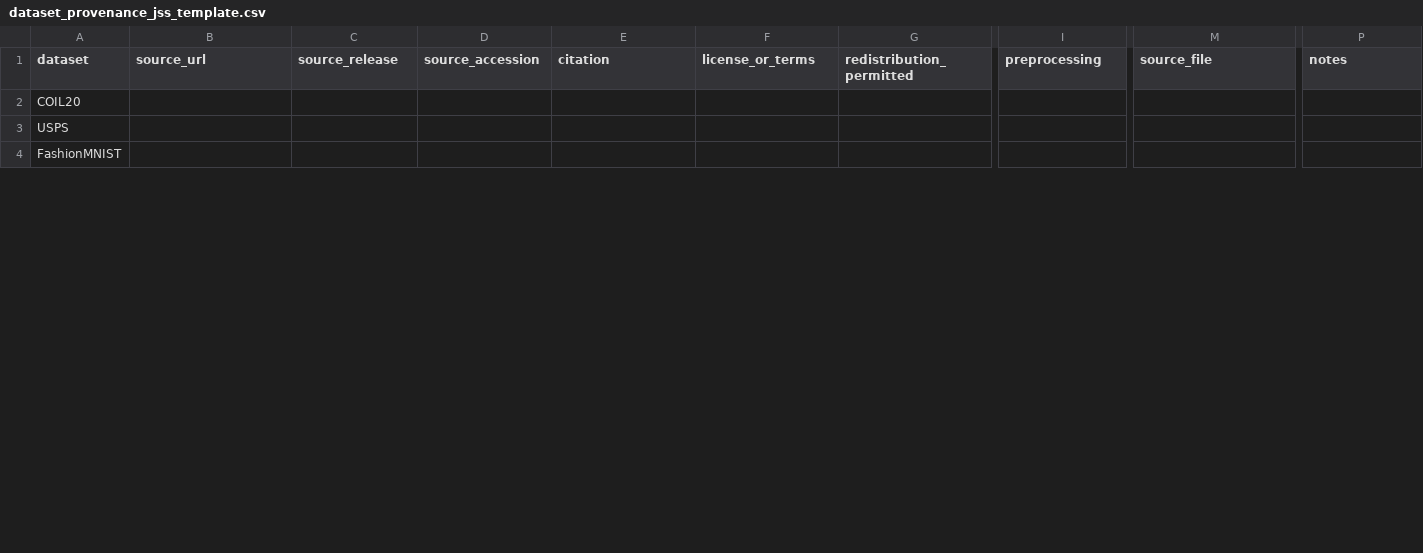
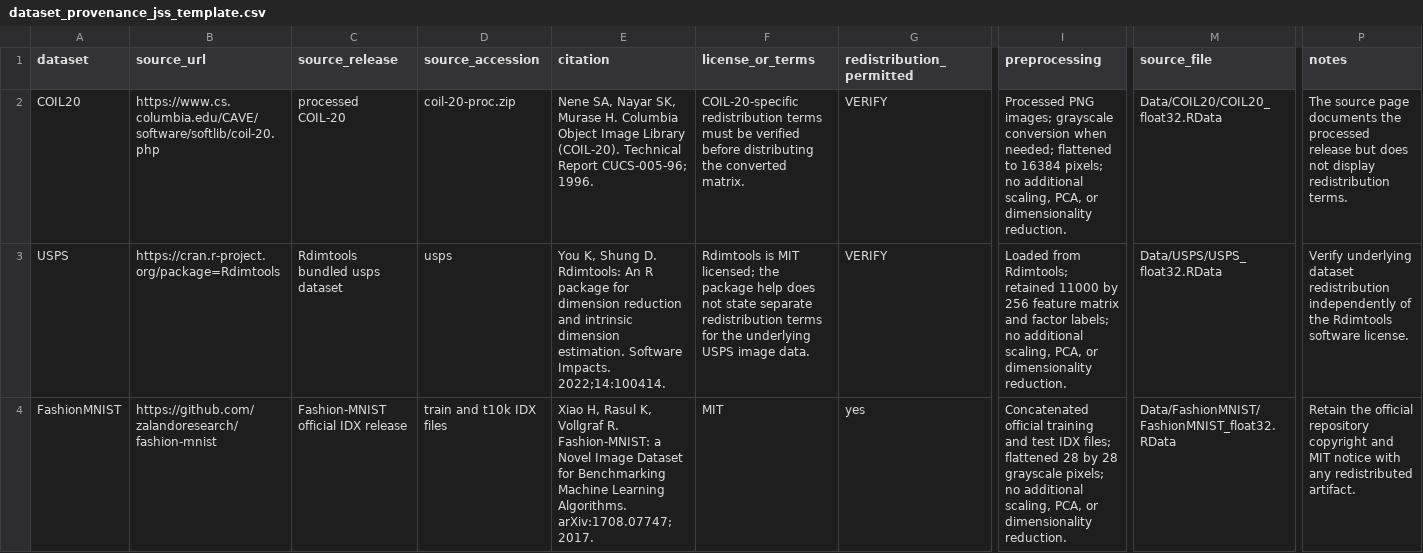
Before and after one commit to BiocStaging/faissR, a CSV file: benchmark_scripts/jmlr_mloss_publication/reviewer_response/dataset_provenance_jss_template.csv, drawn as a sheet; only a part is shown, gaps mark what is left out; the diff covers the shown part only; the diff names each change by its address in the sheet, - before the commit and + after, or states it on an @@ line.

Commit message:
Clarify benchmark dataset provenance

```diff
--- a/benchmark_scripts/jmlr_mloss_publication/reviewer_response/dataset_provenance_jss_template.csv
+++ b/benchmark_scripts/jmlr_mloss_publication/reviewer_response/dataset_provenance_jss_template.csv
-B2 (source_url): (empty)
+B2 (source_url): https://www.cs.columbia.edu/CAVE/software/softlib/coil-20.php
-C2 (source_release): (empty)
+C2 (source_release): processed COIL-20
-D2 (source_accession): (empty)
+D2 (source_accession): coil-20-proc.zip
-E2 (citation): (empty)
+E2 (citation): Nene SA, Nayar SK, Murase H. Columbia Object Image Library (COIL-20). Technical Report CUCS-005-96; 1996.
-F2 (license_or_terms): (empty)
+F2 (license_or_terms): COIL-20-specific redistribution terms must be verified before distributing the converted matrix.
-G2:G3 (redistribution_permitted): (empty)
+G2:G3 (redistribution_permitted): VERIFY
-I2 (preprocessing): (empty)
+I2 (preprocessing): Processed PNG images; grayscale conversion when needed; flattened to 16384 pixels; no additional scaling, PCA, or dimensionality reduction.
-M2 (source_file): (empty)
+M2 (source_file): Data/COIL20/COIL20_float32.RData
-P2 (notes): (empty)
+P2 (notes): The source page documents the processed release but does not display redistribution terms.
-B3 (source_url): (empty)
+B3 (source_url): https://cran.r-project.org/package=Rdimtools
-C3 (source_release): (empty)
+C3 (source_release): Rdimtools bundled usps dataset
-D3 (source_accession): (empty)
+D3 (source_accession): usps
-E3 (citation): (empty)
+E3 (citation): You K, Shung D. Rdimtools: An R package for dimension reduction and intrinsic dimension estimation. Software Impacts. 2022;14:100414.
-F3 (license_or_terms): (empty)
+F3 (license_or_terms): Rdimtools is MIT licensed; the package help does not state separate redistribution terms for the underlying USPS image data.
-I3 (preprocessing): (empty)
+I3 (preprocessing): Loaded from Rdimtools; retained 11000 by 256 feature matrix and factor labels; no additional scaling, PCA, or dimensionality reduction.
-M3 (source_file): (empty)
+M3 (source_file): Data/USPS/USPS_float32.RData
-P3 (notes): (empty)
+P3 (notes): Verify underlying dataset redistribution independently of the Rdimtools software license.
-B4 (source_url): (empty)
+B4 (source_url): https://github.com/zalandoresearch/fashion-mnist
-C4 (source_release): (empty)
+C4 (source_release): Fashion-MNIST official IDX release
-D4 (source_accession): (empty)
+D4 (source_accession): train and t10k IDX files
-E4 (citation): (empty)
+E4 (citation): Xiao H, Rasul K, Vollgraf R. Fashion-MNIST: a Novel Image Dataset for Benchmarking Machine Learning Algorithms. arXiv:1708.07747; 2017.
-F4 (license_or_terms): (empty)
+F4 (license_or_terms): MIT
-G4 (redistribution_permitted): (empty)
+G4 (redistribution_permitted): yes
-I4 (preprocessing): (empty)
+I4 (preprocessing): Concatenated official training and test IDX files; flattened 28 by 28 grayscale pixels; no additional scaling, PCA, or dimensionality reduction.
-M4 (source_file): (empty)
+M4 (source_file): Data/FashionMNIST/FashionMNIST_float32.RData
-P4 (notes): (empty)
+P4 (notes): Retain the official repository copyright and MIT notice with any redistributed artifact.
```
Also changed, not shown: 54 edited cells elsewhere in this file, 2 other files.
